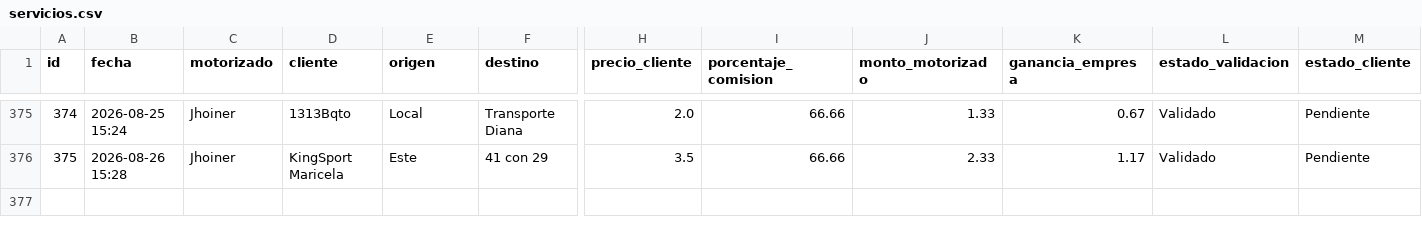
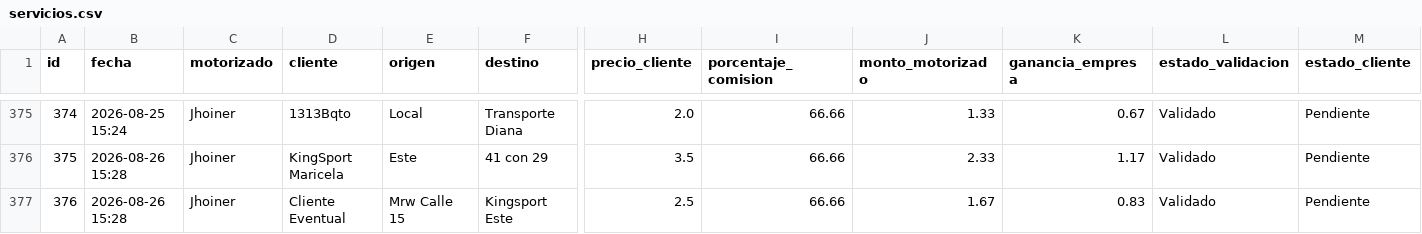
Before and after one commit to motovueltas-maker/Motovueltas-v2, a CSV file: servicios.csv, drawn as a sheet; only a part is shown, gaps mark what is left out; rows hold the shown columns only; the diff names each change by its address in the sheet, - before the commit and + after, or states it on an @@ line.

Commit message:
Vuelta #376 cargada por esneyder

```diff
--- a/servicios.csv
+++ b/servicios.csv
+row 377: 376 | 2026-08-26 15:28 | Jhoiner | Cliente Eventual | Mrw Calle 15 | Kingsport Este | 2.5 | 66.66 | 1.67 | 0.83 | Validado | Pendiente
```
